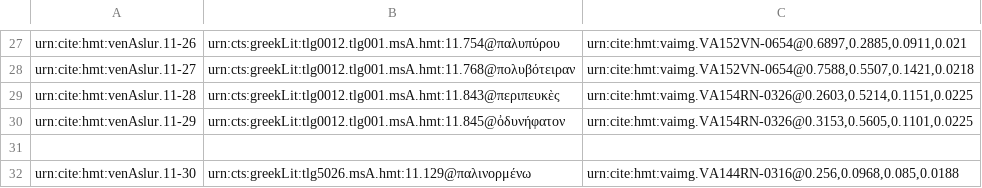
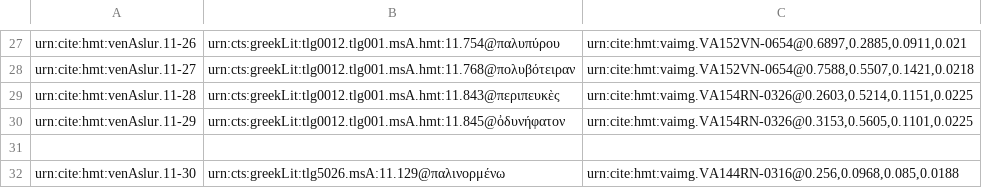
Before and after one commit to HCMID/closed-hmt-iliad11, a CSV file: Collections/data/venAslur.csv, drawn as a sheet; only a part is shown, gaps mark what is left out.

Commit message:
Update venAslur.csv

```diff
--- a/Collections/data/venAslur.csv
+++ b/Collections/data/venAslur.csv
@@ -31,2 +31,2 @@ urn:cite:hmt:venAslur.11-29,urn:cts:greekLit:tlg0012.tlg001.msA.hmt:11.845@ὀδ
 
-urn:cite:hmt:venAslur.11-30,urn:cts:greekLit:tlg5026.msA.hmt:11.129@παλινορμένω,"urn:cite:hmt:vaimg.VA144RN-0316@0.256,0.0968,0.085,0.0188"
+urn:cite:hmt:venAslur.11-30,urn:cts:greekLit:tlg5026.msA:11.129@παλινορμένω,"urn:cite:hmt:vaimg.VA144RN-0316@0.256,0.0968,0.085,0.0188"
```
